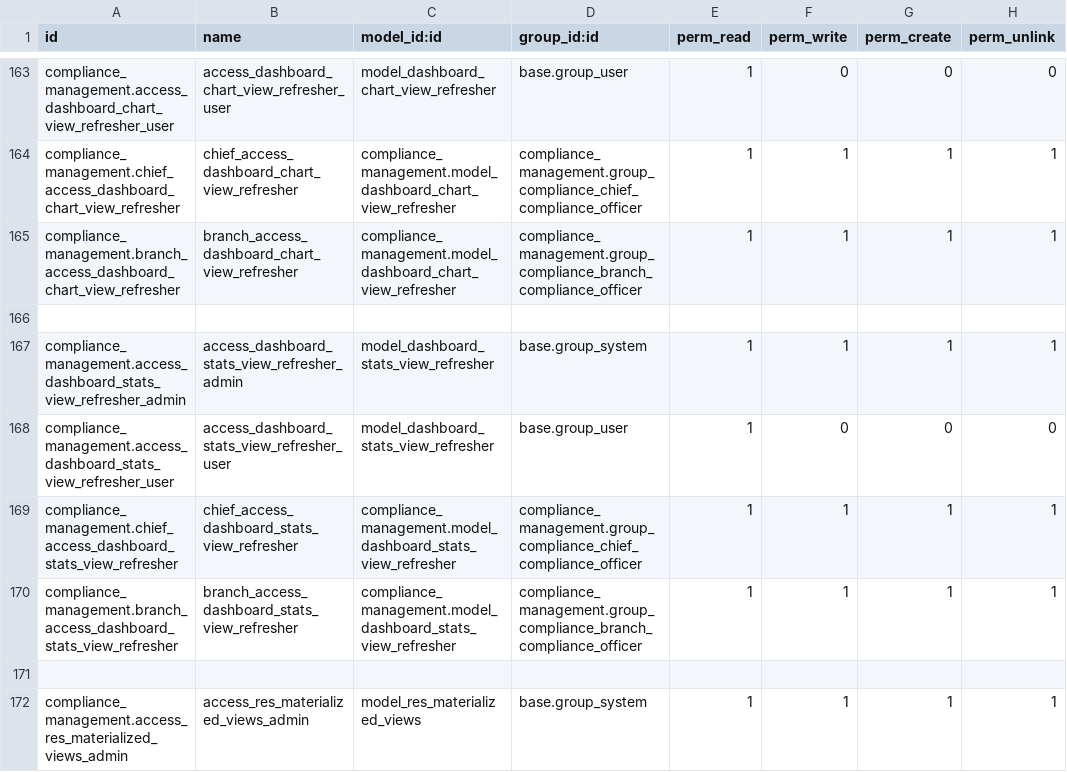
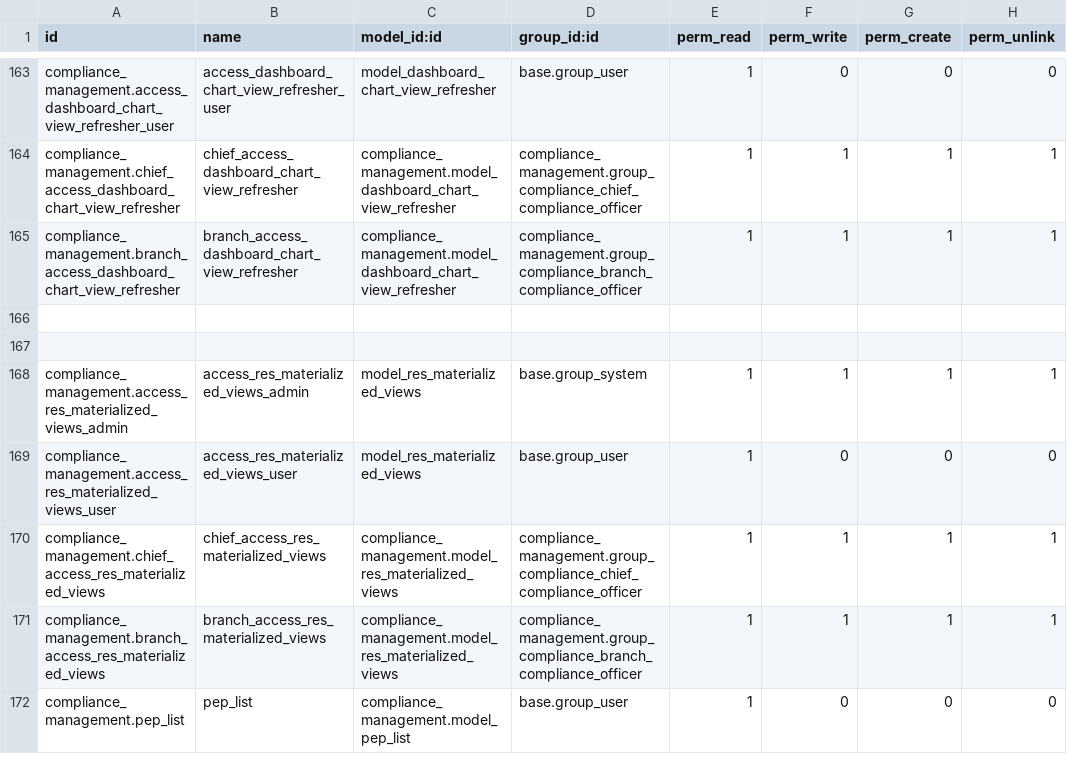
Before and after one commit to novaji-introserve/matrics-app, a CSV file: compliance_management/security/ir.model.access.csv, drawn as a sheet; only a part is shown, gaps mark what is left out; the shorter side is filled out with more unchanged rows.

Commit message:
- remove materialized view features

```diff
--- a/compliance_management/security/ir.model.access.csv
+++ b/compliance_management/security/ir.model.access.csv
@@ -166,6 +166,2 @@ compliance_management.branch_access_dashboard_chart_view_refresher,branch_access
 
-compliance_management.access_dashboard_stats_view_refresher_admin,access_dashboard_stats_view_refresher_admin,model_dashboard_stats_view_refresher,base.group_system,1,1,1,1
-compliance_management.access_dashboard_stats_view_refresher_user,access_dashboard_stats_view_refresher_user,model_dashboard_stats_view_refresher,base.group_user,1,0,0,0
-compliance_management.chief_access_dashboard_stats_view_refresher,chief_access_dashboard_stats_view_refresher,compliance_management.model_dashboard_stats_view_refresher,compliance_management.group_compliance_chief_compliance_officer,1,1,1,1
-compliance_management.branch_access_dashboard_stats_view_refresher,branch_access_dashboard_stats_view_refresher,compliance_management.model_dashboard_stats_view_refresher,compliance_management.group_compliance_branch_compliance_officer,1,1,1,1
 
```
Also changed, not shown: 29 other files.
